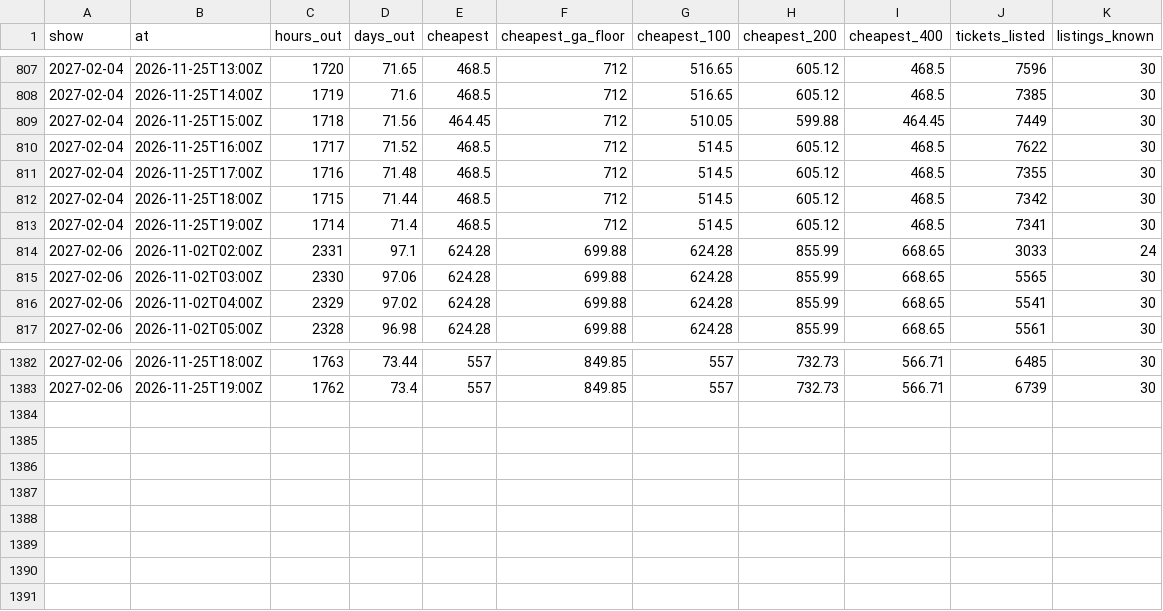
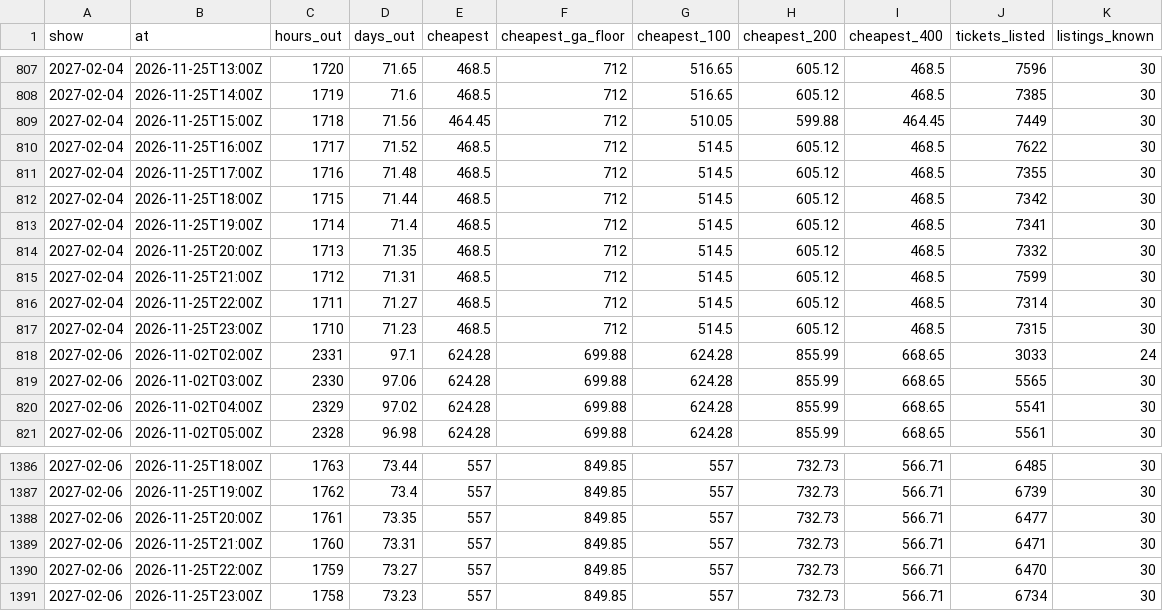
Before and after one commit to MatiasR95/metallica-ticket-clock, a CSV file: data/out/curve.csv, drawn as a sheet; only a part is shown, gaps mark what is left out.

```diff
--- a/data/out/curve.csv
+++ b/data/out/curve.csv
@@ -813,2 +813,6 @@ show,at,hours_out,days_out,cheapest,cheapest_ga_floor,cheapest_100,cheapest_200,
 2027-02-04,2026-11-25T19:00Z,1714,71.4,468.5,712,514.5,605.12,468.5,7341,30
+2027-02-04,2026-11-25T20:00Z,1713,71.35,468.5,712,514.5,605.12,468.5,7332,30
+2027-02-04,2026-11-25T21:00Z,1712,71.31,468.5,712,514.5,605.12,468.5,7599,30
+2027-02-04,2026-11-25T22:00Z,1711,71.27,468.5,712,514.5,605.12,468.5,7314,30
+2027-02-04,2026-11-25T23:00Z,1710,71.23,468.5,712,514.5,605.12,468.5,7315,30
 2027-02-06,2026-11-02T02:00Z,2331,97.1,624.28,699.88,624.28,855.99,668.65,3033,24
@@ -1383 +1387,5 @@ show,at,hours_out,days_out,cheapest,cheapest_ga_floor,cheapest_100,cheapest_200,
 2027-02-06,2026-11-25T19:00Z,1762,73.4,557,849.85,557,732.73,566.71,6739,30
+2027-02-06,2026-11-25T20:00Z,1761,73.35,557,849.85,557,732.73,566.71,6477,30
+2027-02-06,2026-11-25T21:00Z,1760,73.31,557,849.85,557,732.73,566.71,6471,30
+2027-02-06,2026-11-25T22:00Z,1759,73.27,557,849.85,557,732.73,566.71,6470,30
+2027-02-06,2026-11-25T23:00Z,1758,73.23,557,849.85,557,732.73,566.71,6734,30
```
Also changed, not shown: data/out/pass_compare.csv, data/out/site_curve.csv, 6 other files.
